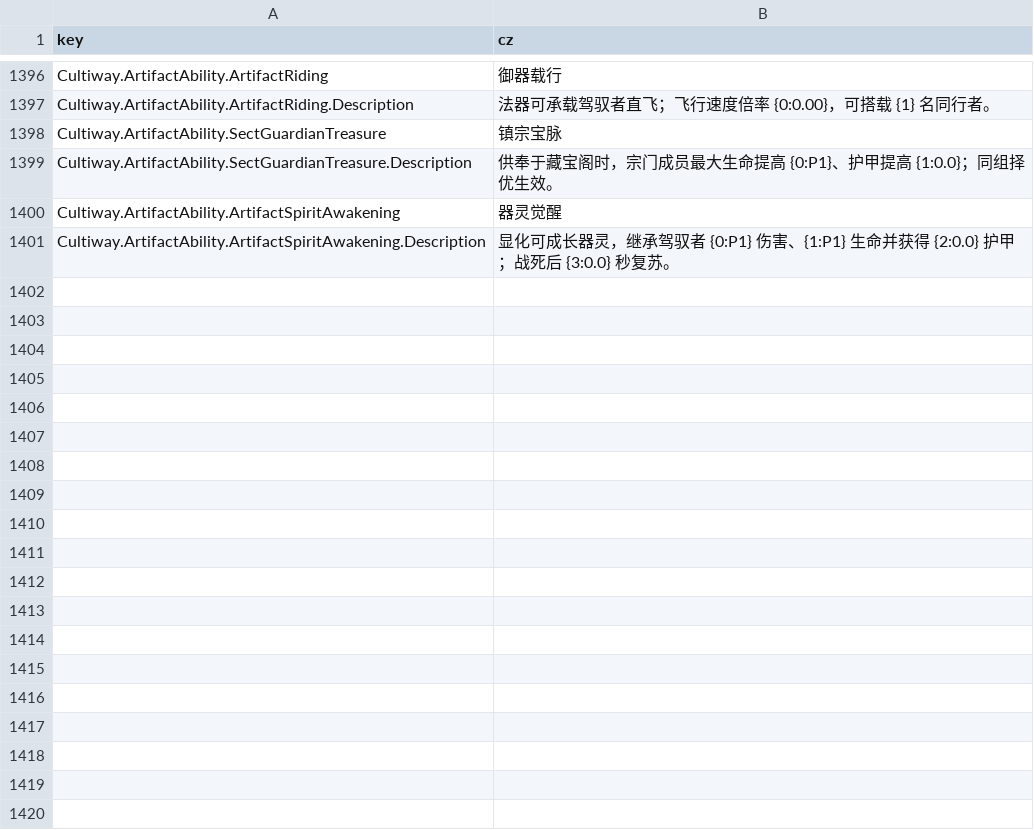
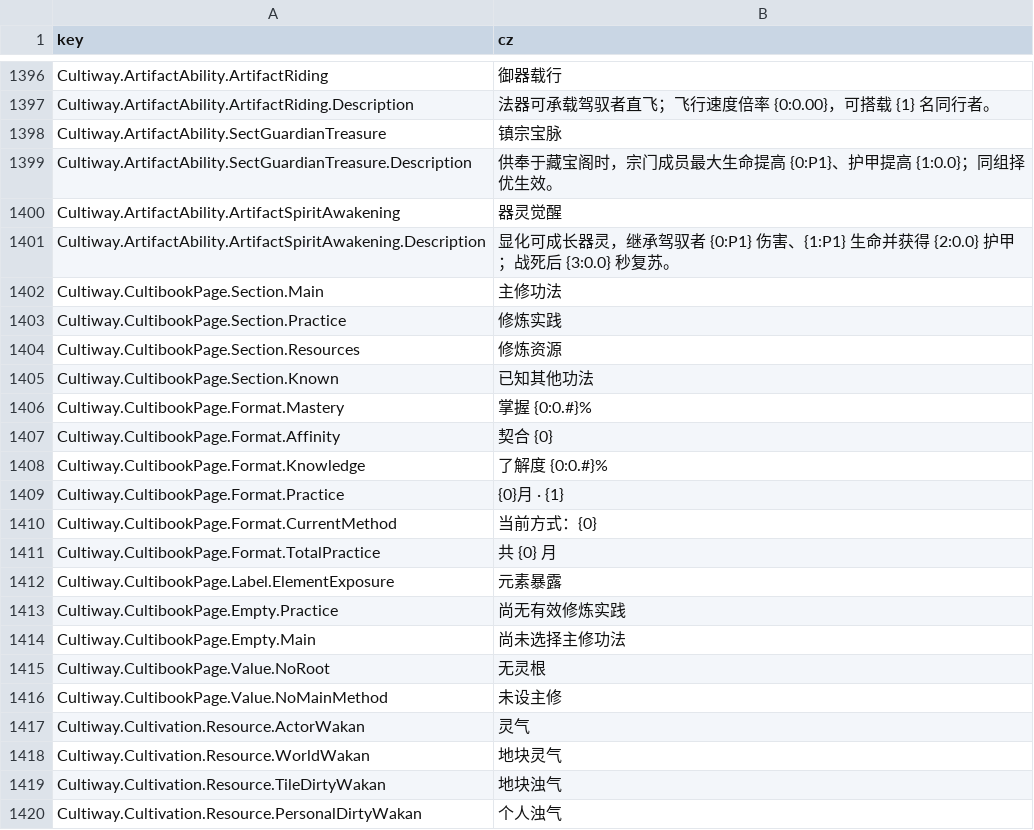
Before and after one commit to inmny/Cultiway-Reborn, a CSV file: Locales/ui.csv, drawn as a sheet; only a part is shown, gaps mark what is left out; the diff covers the shown part only; the diff names each change by its address in the sheet, - before the commit and + after, or states it on an @@ line.

```diff
--- a/Locales/ui.csv
+++ b/Locales/ui.csv
+row 1402: Cultiway.CultibookPage.Section.Main | 主修功法
+row 1403: Cultiway.CultibookPage.Section.Practice | 修炼实践
+row 1404: Cultiway.CultibookPage.Section.Resources | 修炼资源
+row 1405: Cultiway.CultibookPage.Section.Known | 已知其他功法
+row 1406: Cultiway.CultibookPage.Format.Mastery | 掌握 {0:0.#}%
+row 1407: Cultiway.CultibookPage.Format.Affinity | 契合 {0}
+row 1408: Cultiway.CultibookPage.Format.Knowledge | 了解度 {0:0.#}%
+row 1409: Cultiway.CultibookPage.Format.Practice | {0}月 · {1}
+row 1410: Cultiway.CultibookPage.Format.CurrentMethod | 当前方式：{0}
+row 1411: Cultiway.CultibookPage.Format.TotalPractice | 共 {0} 月
+row 1412: Cultiway.CultibookPage.Label.ElementExposure | 元素暴露
+row 1413: Cultiway.CultibookPage.Empty.Practice | 尚无有效修炼实践
+row 1414: Cultiway.CultibookPage.Empty.Main | 尚未选择主修功法
+row 1415: Cultiway.CultibookPage.Value.NoRoot | 无灵根
+row 1416: Cultiway.CultibookPage.Value.NoMainMethod | 未设主修
+row 1417: Cultiway.Cultivation.Resource.ActorWakan | 灵气
+row 1418: Cultiway.Cultivation.Resource.WorldWakan | 地块灵气
+row 1419: Cultiway.Cultivation.Resource.TileDirtyWakan | 地块浊气
+row 1420: Cultiway.Cultivation.Resource.PersonalDirtyWakan | 个人浊气
```
Also changed, not shown: 18 added rows elsewhere in this file, 6 other files.
